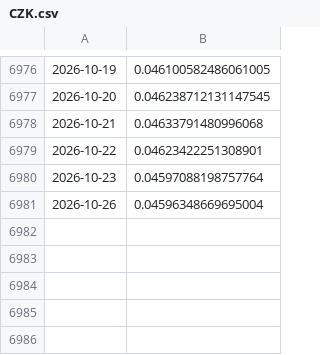
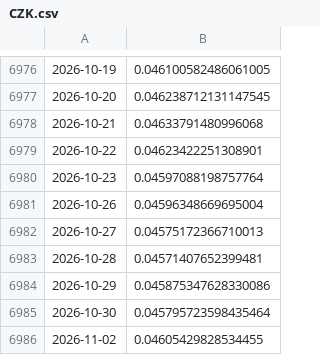
Before and after one commit to ivanlopezeco-ops/tcrm-metalurgico, a CSV file: datos/api_bcra/CZK.csv, drawn as a sheet; only a part is shown, gaps mark what is left out; the diff names each change by its address in the sheet, - before the commit and + after, or states it on an @@ line.

```diff
--- a/datos/api_bcra/CZK.csv
+++ b/datos/api_bcra/CZK.csv
+row 6982: 2026-10-27 | 0.04575172366710013
+row 6983: 2026-10-28 | 0.04571407652399481
+row 6984: 2026-10-29 | 0.045875347628330086
+row 6985: 2026-10-30 | 0.045795723598435464
+row 6986: 2026-11-02 | 0.04605429828534455
```
Also changed, not shown: datos/api_bcra/COP.csv, datos/api_bcra/PYG.csv, 18 other files.
